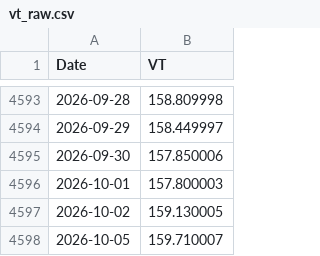
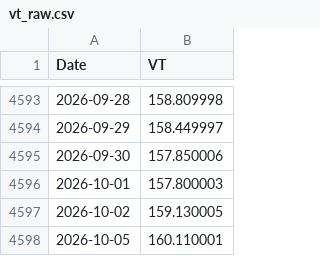
Before and after one commit to Nowar/sspp-try, a CSV file: data/vt_raw.csv, drawn as a sheet; only a part is shown, gaps mark what is left out.

```diff
--- a/data/vt_raw.csv
+++ b/data/vt_raw.csv
@@ -4597,2 +4597,2 @@ Date,VT
 2026-10-02,159.130005
-2026-10-05,159.710007
+2026-10-05,160.110001
```
Also changed, not shown: data/prices.csv, 1 other file.
